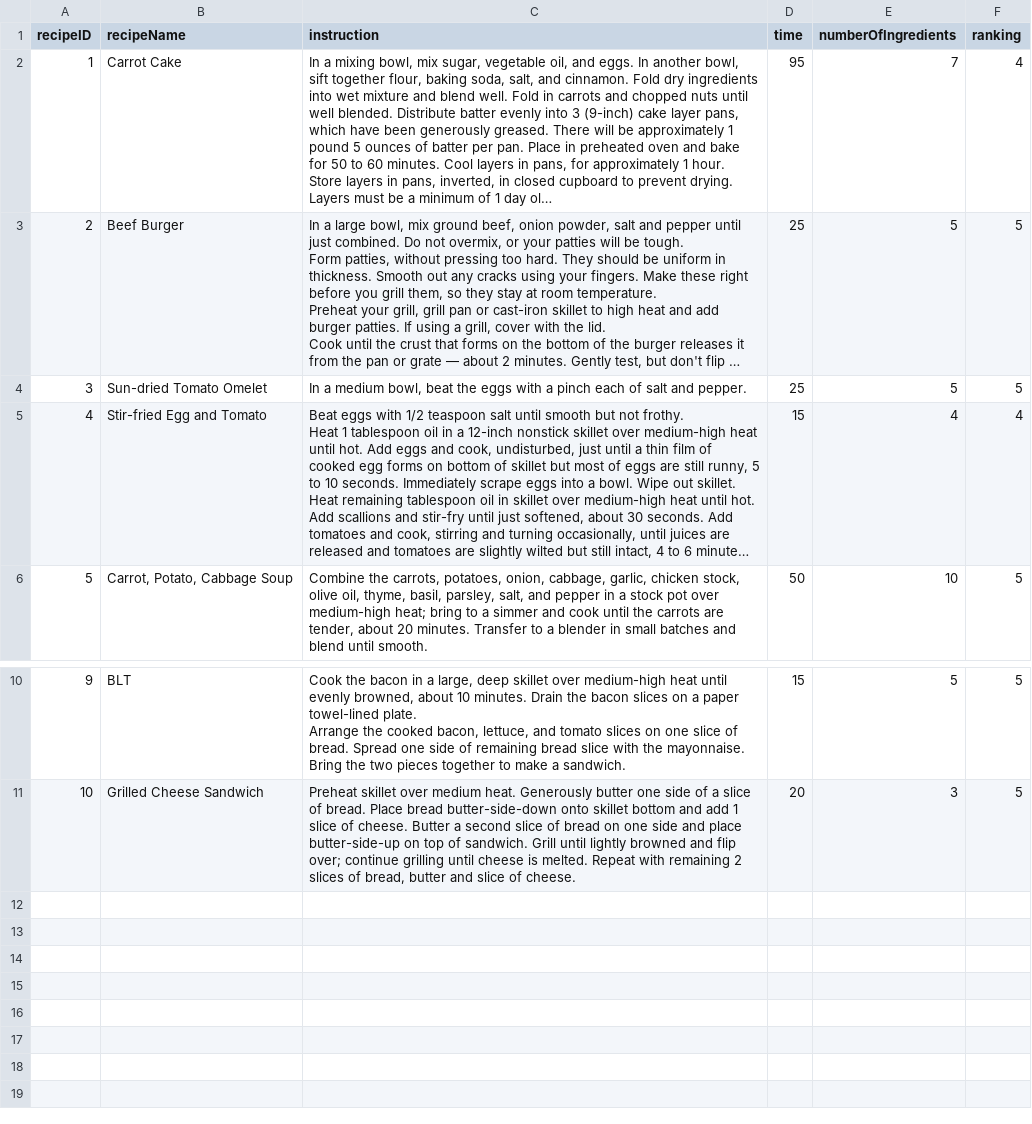
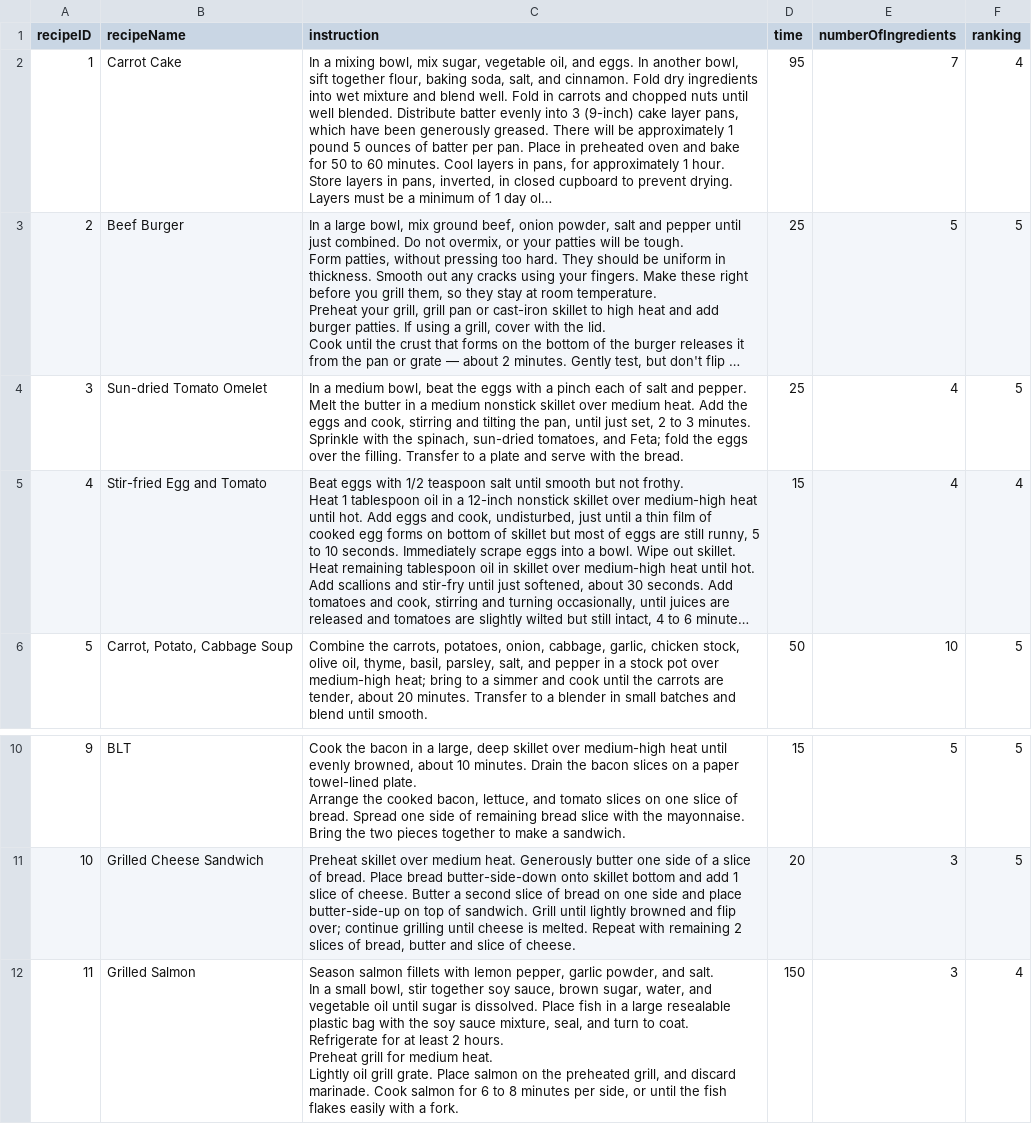
Before and after one commit to Nariana/DB-GUI-Fall2014, a CSV file: recipes.csv, drawn as a sheet; only a part is shown, gaps mark what is left out; long unchanged cells end in …; ↵ is a line break in a cell; the diff names each change by its address in the sheet, - before the commit and + after, or states it on an @@ line.

Commit message:
added filter csv, more recipes in process

```diff
--- a/recipes.csv
+++ b/recipes.csv
-C4 (instruction): …and pepper.
+C4 (instruction): …and pepper. ↵ Melt the butter in a medium nonstick skillet over medium heat. Add the eggs and cook, stirring and tilting the pan, until just set, 2 to 3 minutes. Sprinkle with the spinach, sun-dried tomatoes, and Feta; fold the eggs over the filling. Transfer to a plate and serve with the bread.
-E4 (numberOfIngredients): 5
+E4 (numberOfIngredients): 4
+row 12: 11 | Grilled Salmon | Season salmon fillets with lemon pepper, garlic powder, and salt. ↵ In a small bowl, stir together soy sauce, brown sugar, water, and vegetable oil until sugar is dissolved. Place fish in a large resealable plastic bag with the soy sauce mixture, seal, and turn to coat. Refrigerate for at least 2 hours. ↵ Preheat grill for medium heat. ↵ Lightly oil grill grate. Place salmon on the preheated grill, and discard marinade. Cook salmon for 6 to 8 minutes per side, or until the fish flakes easily with a fork. | 150 | 3 | 4
```
Also changed, not shown: recipeConnection.csv, 4 other files.
